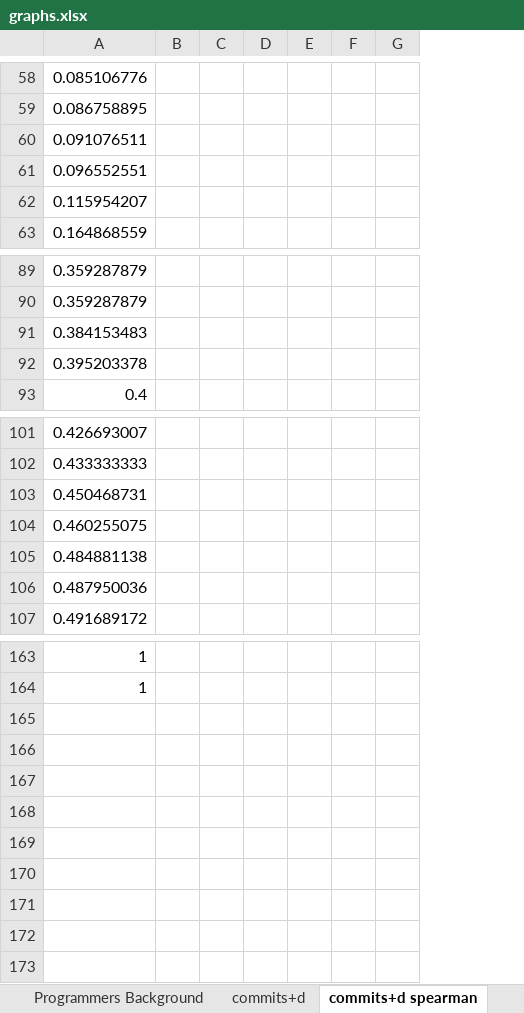
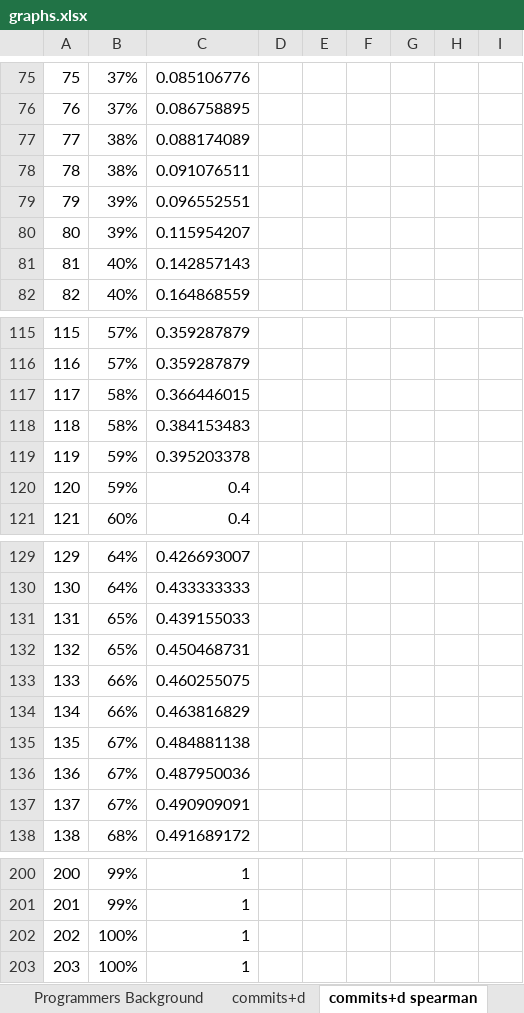
Before and after one commit to johnatan-si/groovonomics, an Excel workbook: articles/aosd_2014/graphs.xlsx, sheet commits+d spearman, drawn as a sheet; only a part is shown, gaps mark what is left out; values as stored, in another font and other column widths than the file's, no borders; charts and pictures not drawn; the diff covers the shown part only; the diff names each change by its address in the sheet, - before the commit and + after, or states it on an @@ line.

```diff
--- a/articles/aosd_2014/graphs.xlsx (sheet commits+d spearman)
+++ b/articles/aosd_2014/graphs.xlsx (sheet commits+d spearman)
+column A, rows 75-76: 75 | 76; rows 78-80: 78 | 79 | 80; row 82: 82; rows 115-116: 115 | 116; rows 118-119: 118 | 119; row 121: 121; rows 129-130: 129 | 130; rows 132-133: 132 | 133; rows 135-136: 135 | 136; row 138: 138; rows 200-201: 200 | 201
+column B, rows 75-76: 37% | 37%; rows 78-80: 38% | 39% | 39%; row 82: 40%; rows 115-116: 57% | 57%; rows 118-119: 58% | 59%; row 121: 60%; rows 129-130: 64% | 64%; rows 132-133: 65% | 66%; rows 135-136: 67% | 67%; row 138: 68%; rows 200-201: 99% | 99%
+row 77: 77 | 38% | 0.088174089
+row 81: 81 | 40% | 0.142857143
+row 117: 117 | 58% | 0.366446015
+row 120: 120 | 59% | 0.4
+row 131: 131 | 65% | 0.439155033
+row 134: 134 | 66% | 0.463816829
+row 137: 137 | 67% | 0.490909091
+row 202: 202 | 100% | 1
+row 203: 203 | 100% | 1
```
Also changed, not shown: 32 added rows, 2 removed rows and 2 edited cells elsewhere in this sheet, sheet commits+d, charts or pictures, 4 other files.
